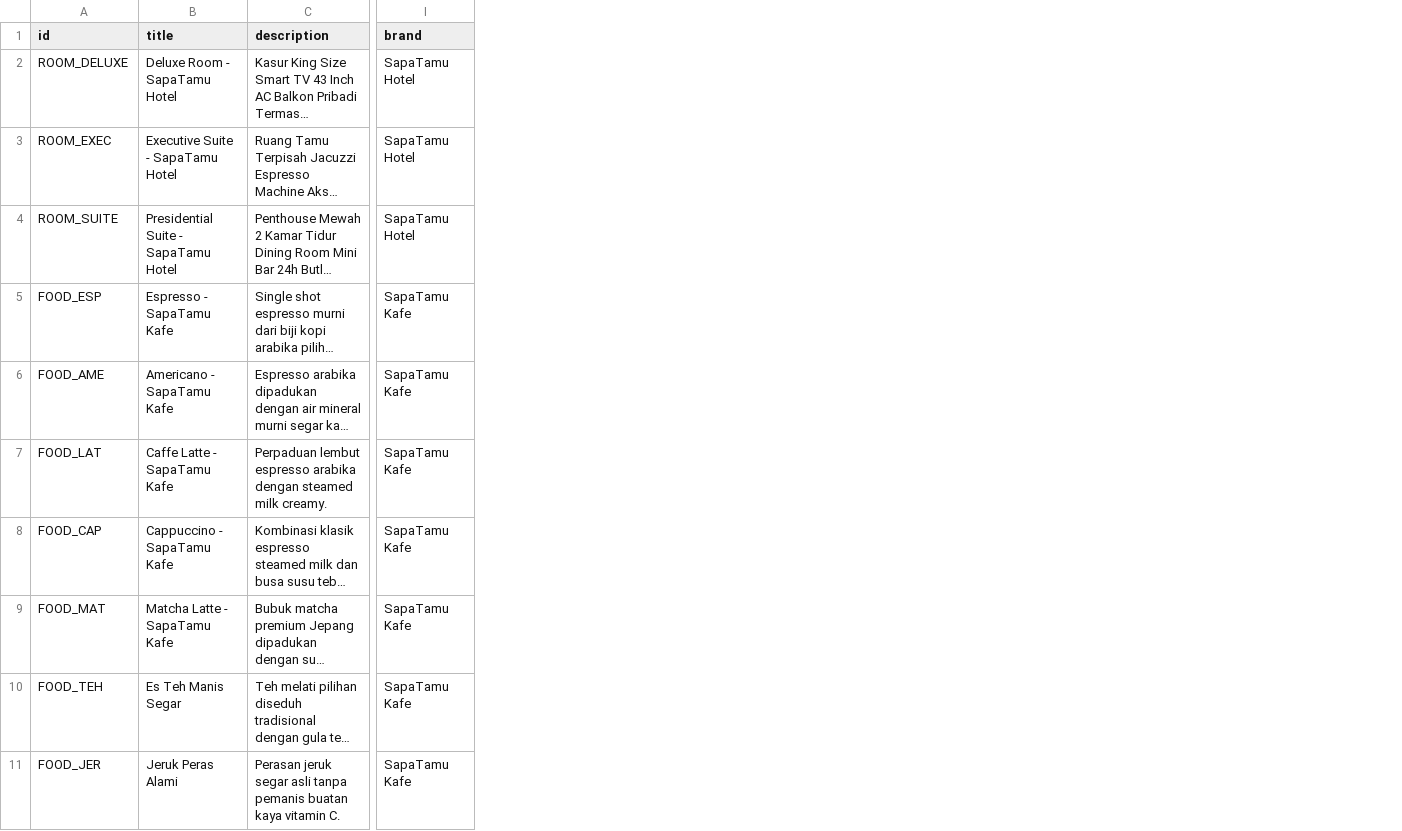
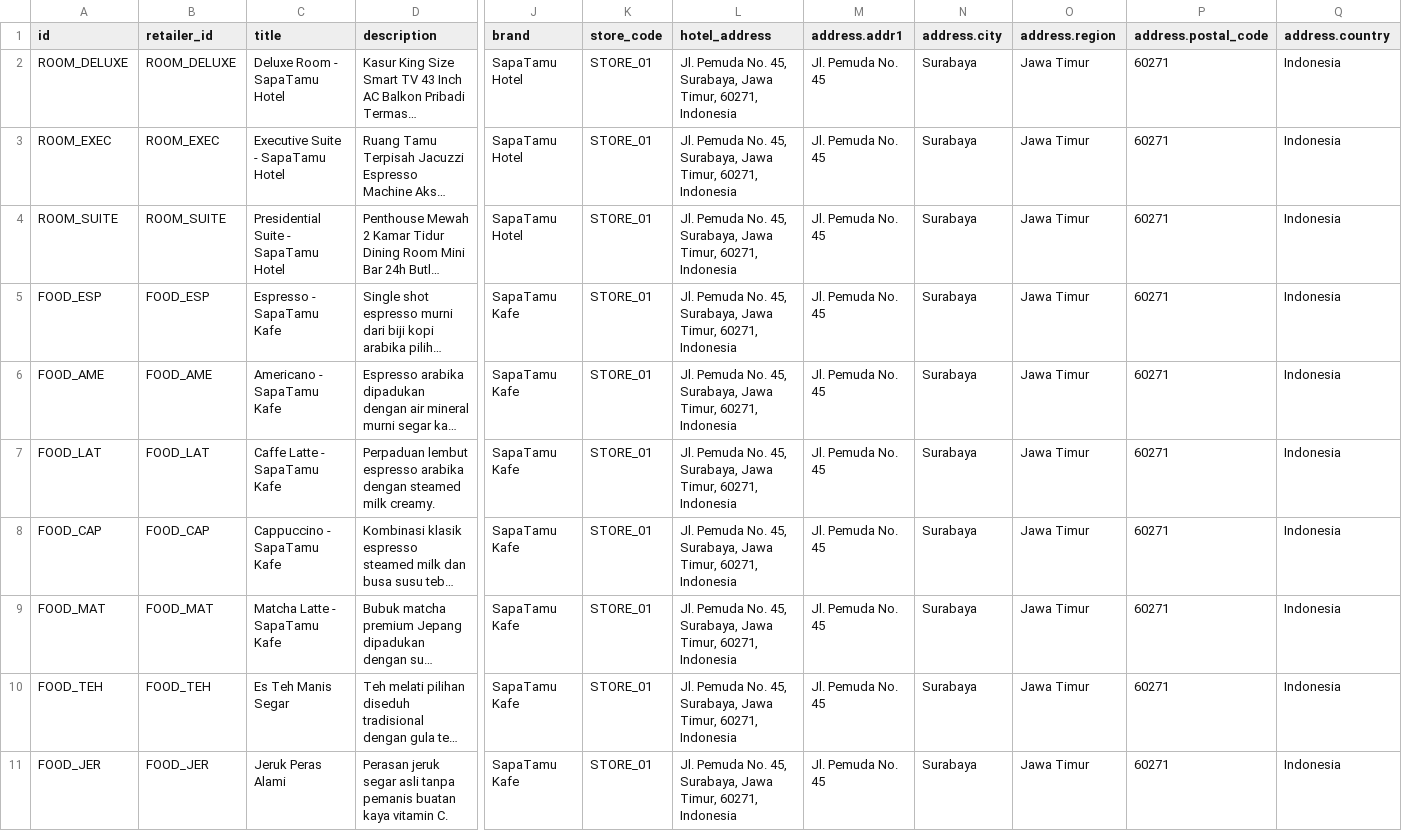
Before and after one commit to keefalegends/SapaTamu, a CSV file: catalog_sapatamu_all.csv, drawn as a sheet; only a part is shown, gaps mark what is left out; long unchanged cells end in …; the diff covers the shown part only; the diff names each change by its address in the sheet, - before the commit and + after, or states it on an @@ line.

Commit message:
fix(catalog): tambahkan retailer_id, store_code, dan hotel_address untuk kompatibilitas universal feed Meta

```diff
--- a/catalog_sapatamu_all.csv
+++ b/catalog_sapatamu_all.csv
+column B (retailer_id), rows 2-11: ROOM_DELUXE | ROOM_EXEC | ROOM_SUITE | FOOD_ESP | FOOD_AME | FOOD_LAT | FOOD_CAP | FOOD_MAT | FOOD_TEH | FOOD_JER
+column K (store_code), rows 2-11: all STORE_01
+column L (hotel_address), rows 2-11: all Jl. Pemuda No. 45, Surabaya, Jawa Timur, 60271, Indonesia
+column M (address.addr1), rows 2-11: all Jl. Pemuda No. 45
+column N (address.city), rows 2-11: all Surabaya
+column O (address.region), rows 2-11: all Jawa Timur
+column P (address.postal_code), rows 2-11: all 60271
+column Q (address.country), rows 2-11: all Indonesia
```
Also changed, not shown: 4 edited cells elsewhere in this file, catalog_hotel.csv, catalog_resto.csv, 1 other file.
